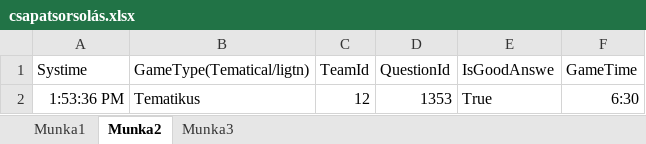
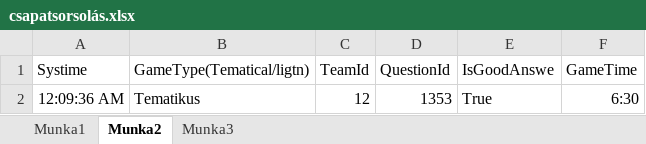
Before and after one commit to ombolics/AllOrNothing, an Excel workbook: Planning/csapatsorsolás.xlsx, sheet Munka2, drawn as a sheet; values as stored, in another font and other column widths than the file's, no borders; the diff names each change by its address in the sheet, - before the commit and + after, or states it on an @@ line.

```diff
--- a/Planning/csapatsorsolás.xlsx (sheet Munka2)
+++ b/Planning/csapatsorsolás.xlsx (sheet Munka2)
-A2 (Systime): 1:53:36 PM
+A2 (Systime): 12:09:36 AM
```
Also changed, not shown: 17 other files.
